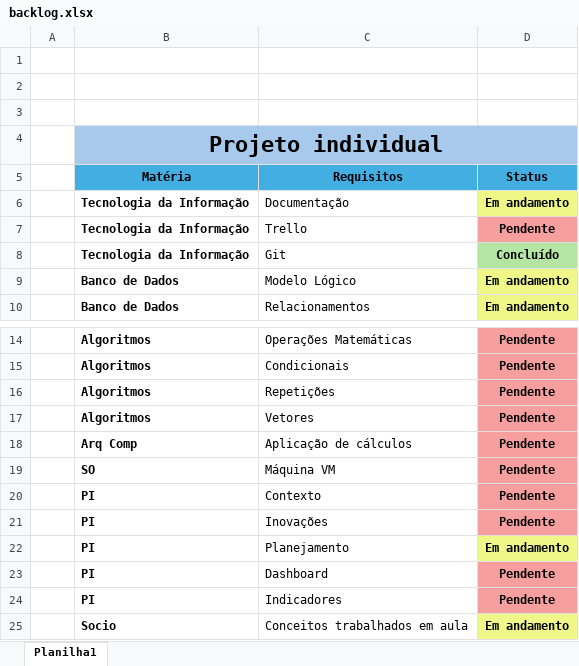
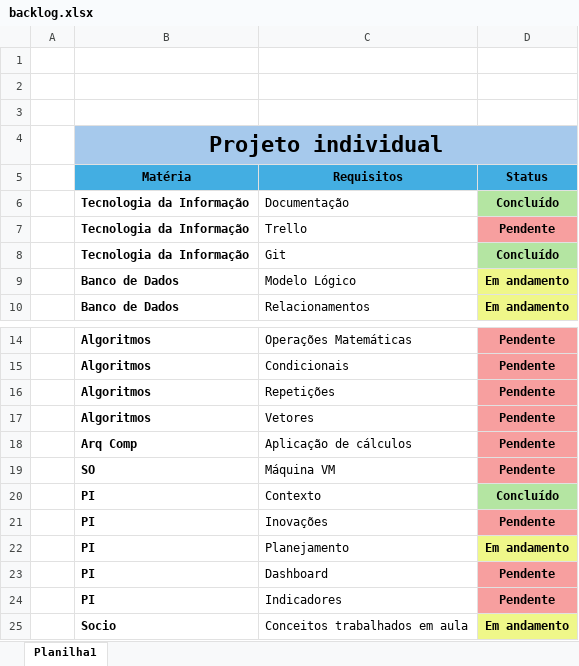
Before and after one commit to cynthiaangi/ProjetoIndividual, an Excel workbook: documentacao/backlog.xlsx, sheet Planilha1, drawn as a sheet; only a part is shown, gaps mark what is left out; values as stored, in another font and other column widths than the file's, no borders; the diff names each change by its address in the sheet, - before the commit and + after, or states it on an @@ line.

```diff
--- a/documentacao/backlog.xlsx (sheet Planilha1)
+++ b/documentacao/backlog.xlsx (sheet Planilha1)
-D6 (Status): Em andamento
+D6 (Status): Concluído
-D6 fill: #EFF789
+D6 fill: #B4E5A2
-D20 (Status): Pendente
+D20 (Status): Concluído
-D20 fill: #F79F9F
+D20 fill: #B4E5A2
```
Also changed, not shown: 4 other files.
